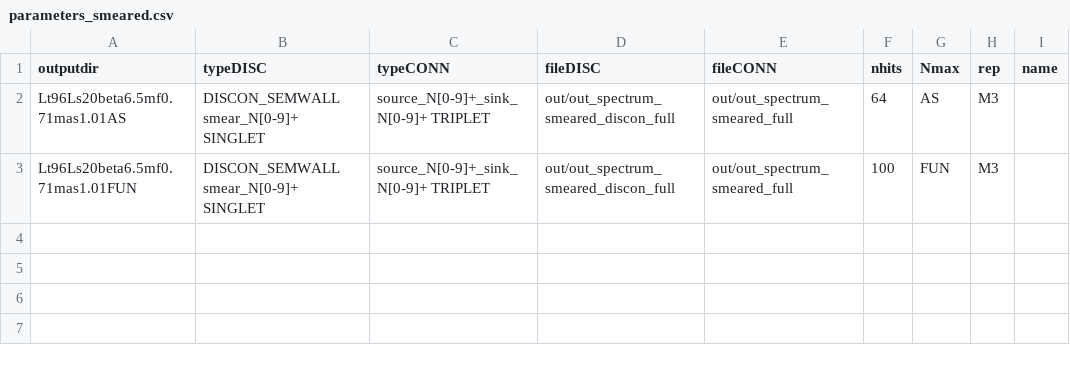
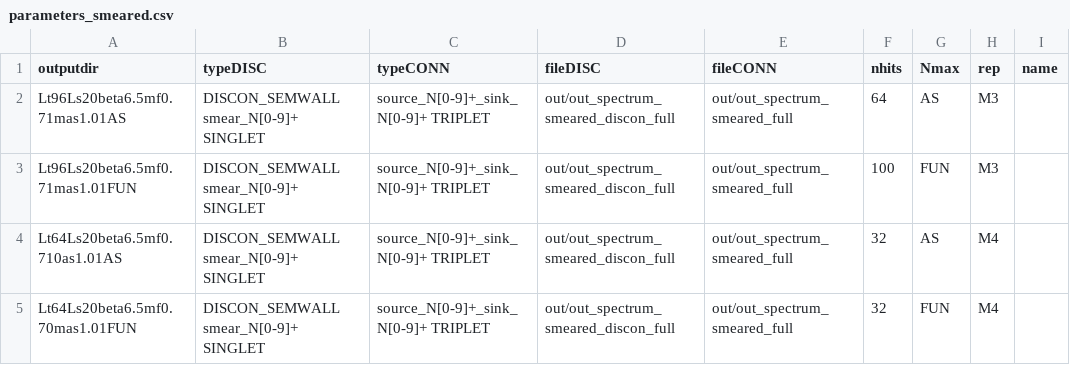
Before and after one commit to kzone-dev/MixedRepSinglets, a CSV file: input/parameters/parameters_smeared.csv, drawn as a sheet.

```diff
--- a/input/parameters/parameters_smeared.csv
+++ b/input/parameters/parameters_smeared.csv
@@ -3 +3,3 @@ Lt96Ls20beta6.5mf0.71mas1.01AS;DISCON_SEMWALL smear_N[0-9]+ SINGLET;source_N[0-9
 Lt96Ls20beta6.5mf0.71mas1.01FUN;DISCON_SEMWALL smear_N[0-9]+ SINGLET;source_N[0-9]+_sink_N[0-9]+ TRIPLET;out/out_spectrum_smeared_discon_full;out/out_spectrum_smeared_full;100;FUN;M3
+Lt64Ls20beta6.5mf0.710as1.01AS;DISCON_SEMWALL smear_N[0-9]+ SINGLET;source_N[0-9]+_sink_N[0-9]+ TRIPLET;out/out_spectrum_smeared_discon_full;out/out_spectrum_smeared_full;32;AS;M4
+Lt64Ls20beta6.5mf0.70mas1.01FUN;DISCON_SEMWALL smear_N[0-9]+ SINGLET;source_N[0-9]+_sink_N[0-9]+ TRIPLET;out/out_spectrum_smeared_discon_full;out/out_spectrum_smeared_full;32;FUN;M4
```
Also changed, not shown: 3 other files.
